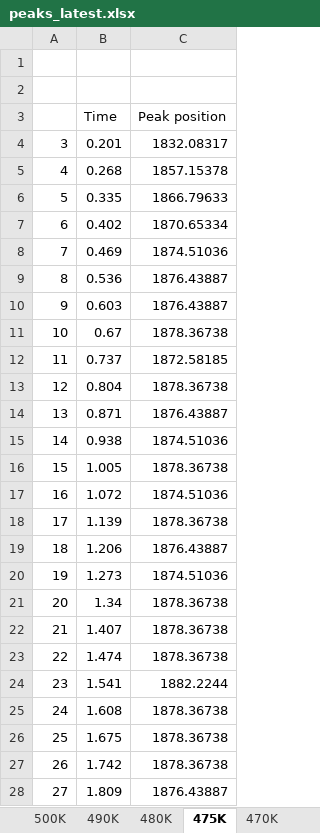
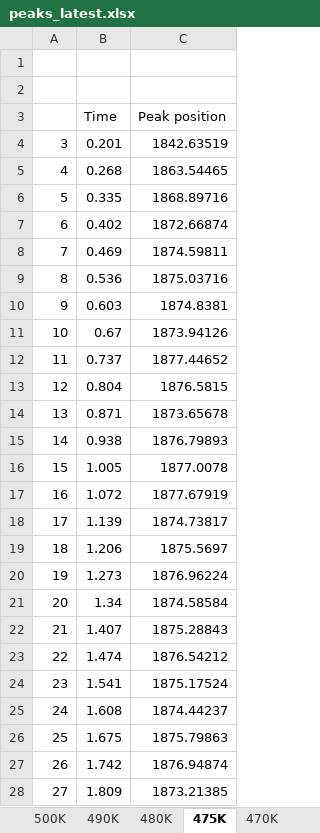
Before and after one commit to marija-iloska/CO_Pd, an Excel workbook: Paper2/peaks_latest.xlsx, sheet 475K, drawn as a sheet; only a part is shown; values as stored, in another font and other column widths than the file's, no borders; charts and pictures and conditional formats not drawn; the diff covers the shown part only; the diff names each change by its address in the sheet, - before the commit and + after, or states it on an @@ line.

```diff
--- a/Paper2/peaks_latest.xlsx (sheet 475K)
+++ b/Paper2/peaks_latest.xlsx (sheet 475K)
-C4 (Peak position): 1832.08317
+C4 (Peak position): 1842.63519
-C5 (Peak position): 1857.15378
+C5 (Peak position): 1863.54465
-C6 (Peak position): 1866.79633
+C6 (Peak position): 1868.89716
-C7 (Peak position): 1870.65334
+C7 (Peak position): 1872.66874
-C8 (Peak position): 1874.51036
+C8 (Peak position): 1874.59811
-C9 (Peak position): 1876.43887
+C9 (Peak position): 1875.03716
-C10 (Peak position): 1876.43887
+C10 (Peak position): 1874.8381
-C11 (Peak position): 1878.36738
+C11 (Peak position): 1873.94126
-C12 (Peak position): 1872.58185
+C12 (Peak position): 1877.44652
-C13 (Peak position): 1878.36738
+C13 (Peak position): 1876.5815
-C14 (Peak position): 1876.43887
+C14 (Peak position): 1873.65678
-C15 (Peak position): 1874.51036
+C15 (Peak position): 1876.79893
-C16 (Peak position): 1878.36738
+C16 (Peak position): 1877.0078
-C17 (Peak position): 1874.51036
+C17 (Peak position): 1877.67919
-C18 (Peak position): 1878.36738
+C18 (Peak position): 1874.73817
-C19 (Peak position): 1876.43887
+C19 (Peak position): 1875.5697
-C20 (Peak position): 1874.51036
+C20 (Peak position): 1876.96224
-C21 (Peak position): 1878.36738
+C21 (Peak position): 1874.58584
-C22 (Peak position): 1878.36738
+C22 (Peak position): 1875.28843
-C23 (Peak position): 1878.36738
+C23 (Peak position): 1876.54212
-C24 (Peak position): 1882.2244
+C24 (Peak position): 1875.17524
-C25 (Peak position): 1878.36738
+C25 (Peak position): 1874.44237
-C26 (Peak position): 1878.36738
+C26 (Peak position): 1875.79863
-C27 (Peak position): 1878.36738
+C27 (Peak position): 1876.94874
-C28 (Peak position): 1876.43887
+C28 (Peak position): 1873.21385
```
Also changed, not shown: 104 edited cells elsewhere in this sheet, sheet All peaks, sheet 470K, sheet 480K, charts or pictures, 36 other files.
